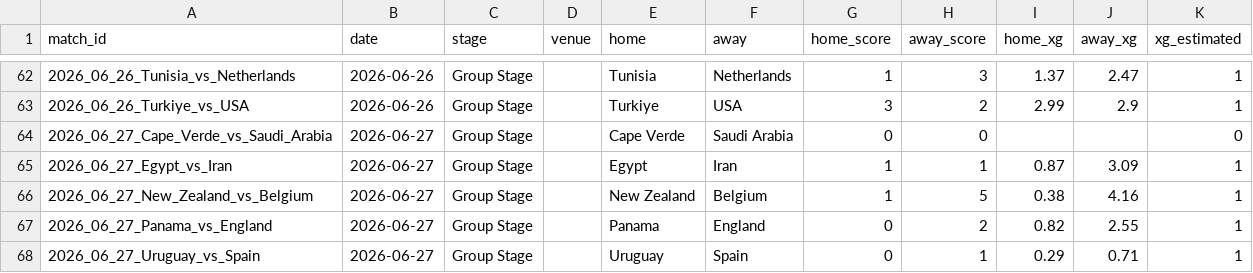
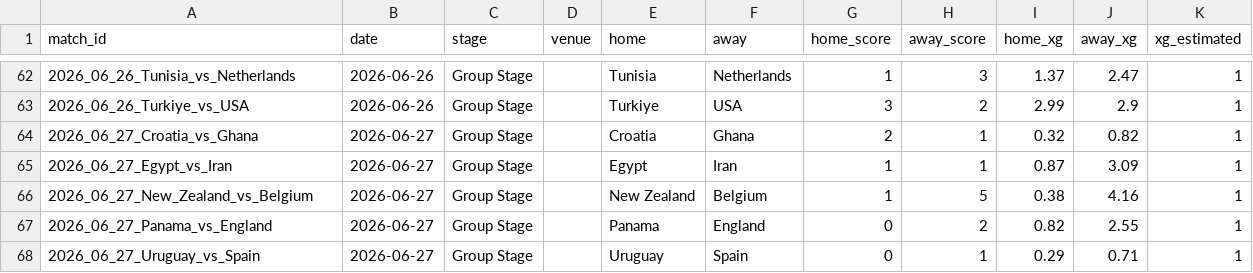
Before and after one commit to RShiri/XWORLDCUPTWIT, a CSV file: wc2026_dashboard/database/results.csv, drawn as a sheet; only a part is shown, gaps mark what is left out.

```diff
--- a/wc2026_dashboard/database/results.csv
+++ b/wc2026_dashboard/database/results.csv
@@ -63,3 +63,3 @@ match_id,date,stage,venue,home,away,home_score,away_score,home_xg,away_xg,xg_est
 2026_06_26_Turkiye_vs_USA,2026-06-26,Group Stage,,Turkiye,USA,3,2,2.99,2.9,1
-2026_06_27_Cape_Verde_vs_Saudi_Arabia,2026-06-27,Group Stage,,Cape Verde,Saudi Arabia,0,0,,,0
+2026_06_27_Croatia_vs_Ghana,2026-06-27,Group Stage,,Croatia,Ghana,2,1,0.32,0.82,1
 2026_06_27_Egypt_vs_Iran,2026-06-27,Group Stage,,Egypt,Iran,1,1,0.87,3.09,1
```
Also changed, not shown: wc2026_dashboard/database/player_match_stats.csv, wc2026_dashboard/database/players.csv, 9 other files.
